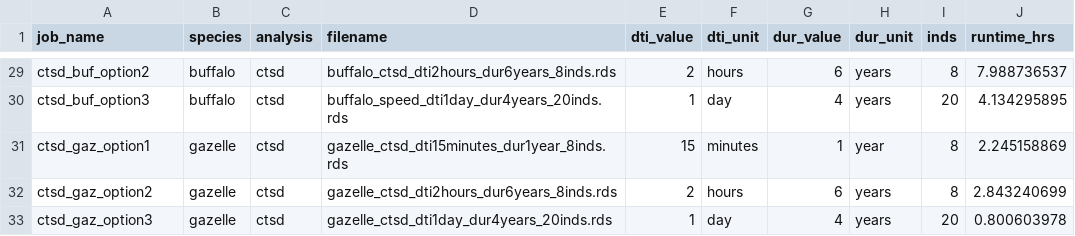
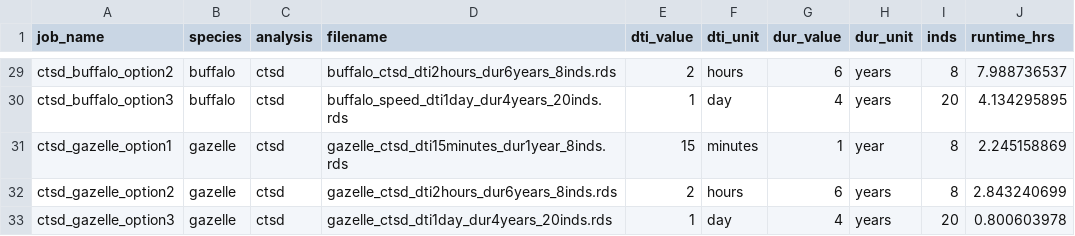
Before and after one commit to ecoisilva/studydesign_ms, a CSV file: cluster/logs.csv, drawn as a sheet; only a part is shown, gaps mark what is left out; the diff covers the shown part only; the diff names each change by its address in the sheet, - before the commit and + after, or states it on an @@ line.

```diff
--- a/cluster/logs.csv
+++ b/cluster/logs.csv
-A29 (job_name): ctsd_buf_option2
+A29 (job_name): ctsd_buffalo_option2
-A30 (job_name): ctsd_buf_option3
+A30 (job_name): ctsd_buffalo_option3
-A31 (job_name): ctsd_gaz_option1
+A31 (job_name): ctsd_gazelle_option1
-A32 (job_name): ctsd_gaz_option2
+A32 (job_name): ctsd_gazelle_option2
-A33 (job_name): ctsd_gaz_option3
+A33 (job_name): ctsd_gazelle_option3
```
Also changed, not shown: 27 edited cells elsewhere in this file, 7 other files.
